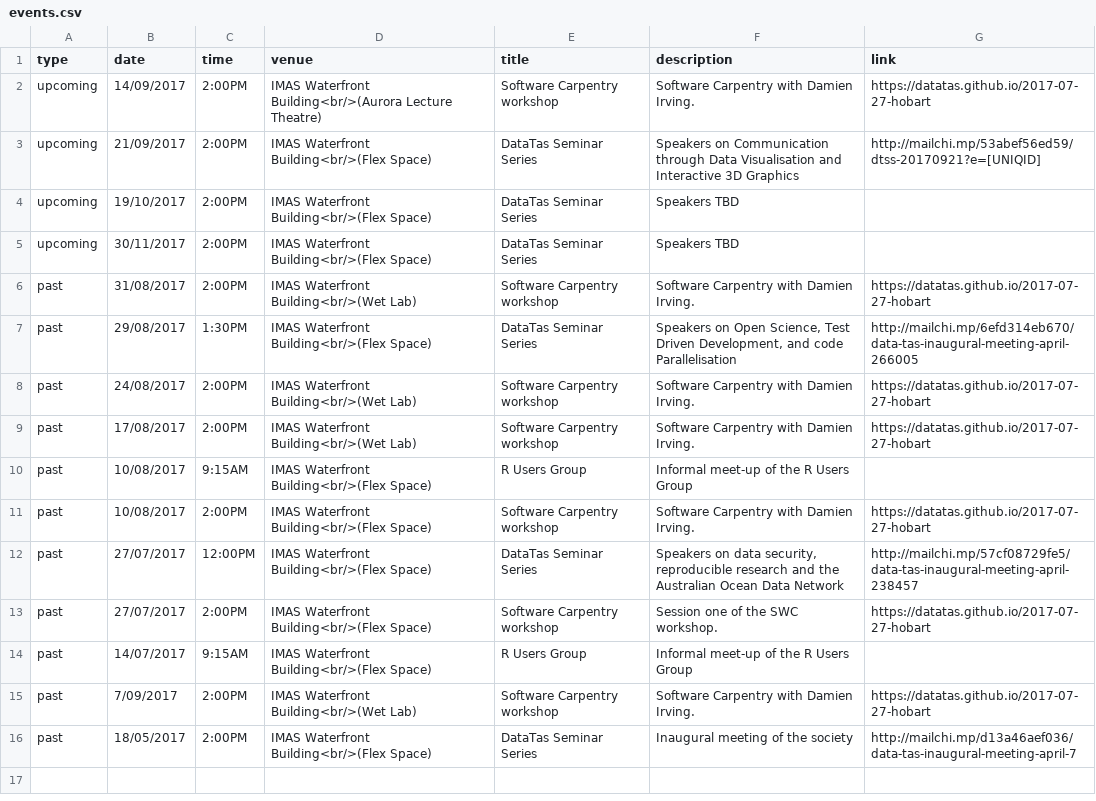
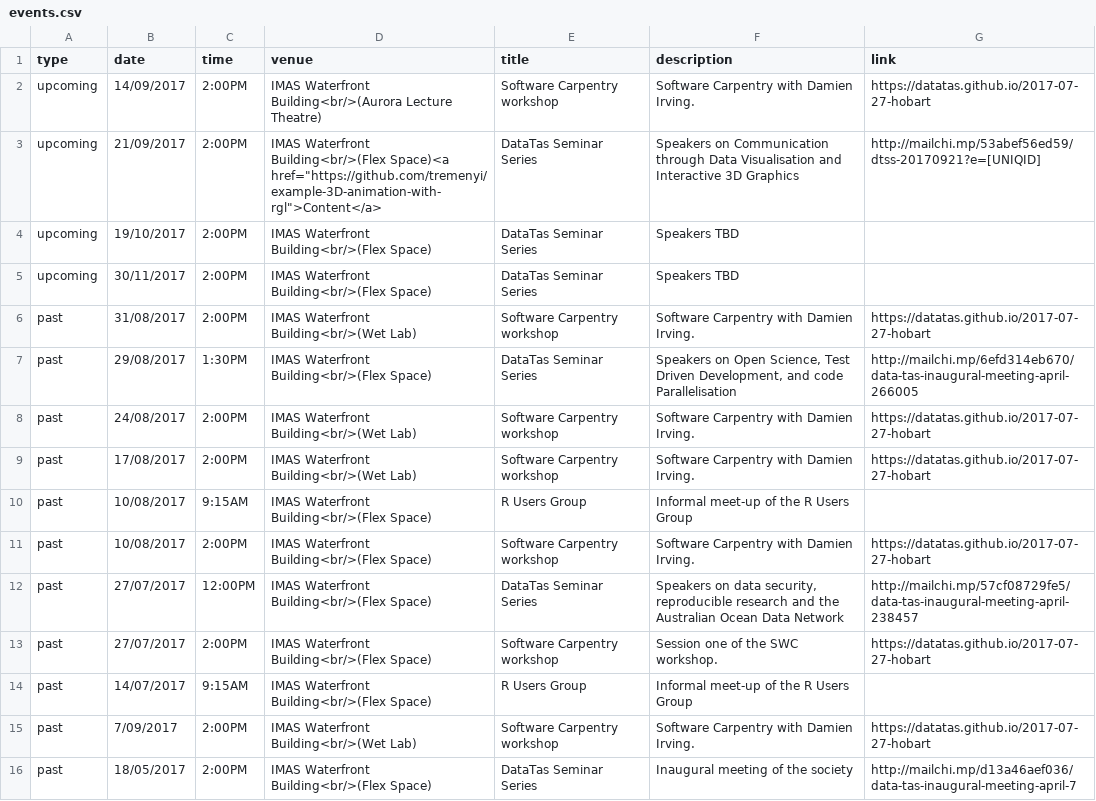
Before and after one commit to datatas/datatas.github.io, a CSV file: _data/events.csv, drawn as a sheet.

Commit message:
Update events.csv

```diff
--- a/_data/events.csv
+++ b/_data/events.csv
@@ -2,3 +2,3 @@ type,date,time,venue,title,description,link
 upcoming,14/09/2017,2:00PM,IMAS Waterfront Building<br/>(Aurora Lecture Theatre),Software Carpentry workshop,Software Carpentry with Damien Irving.,https://datatas.github.io/2017-07-27-hobart
-upcoming,21/09/2017,2:00PM,IMAS Waterfront Building<br/>(Flex Space),DataTas Seminar Series,Speakers on Communication through Data Visualisation and Interactive 3D Graphics,http://mailchi.mp/53abef56ed59/dtss-20170921?e=[UNIQID]
+upcoming,21/09/2017,2:00PM,IMAS Waterfront Building<br/>(Flex Space)<a href="https://github.com/tremenyi/example-3D-animation-with-rgl">Content</a>,DataTas Seminar Series,Speakers on Communication through Data Visualisation and Interactive 3D Graphics,http://mailchi.mp/53abef56ed59/dtss-20170921?e=[UNIQID]
 upcoming,19/10/2017,2:00PM,IMAS Waterfront Building<br/>(Flex Space),DataTas Seminar Series,Speakers TBD,
```
